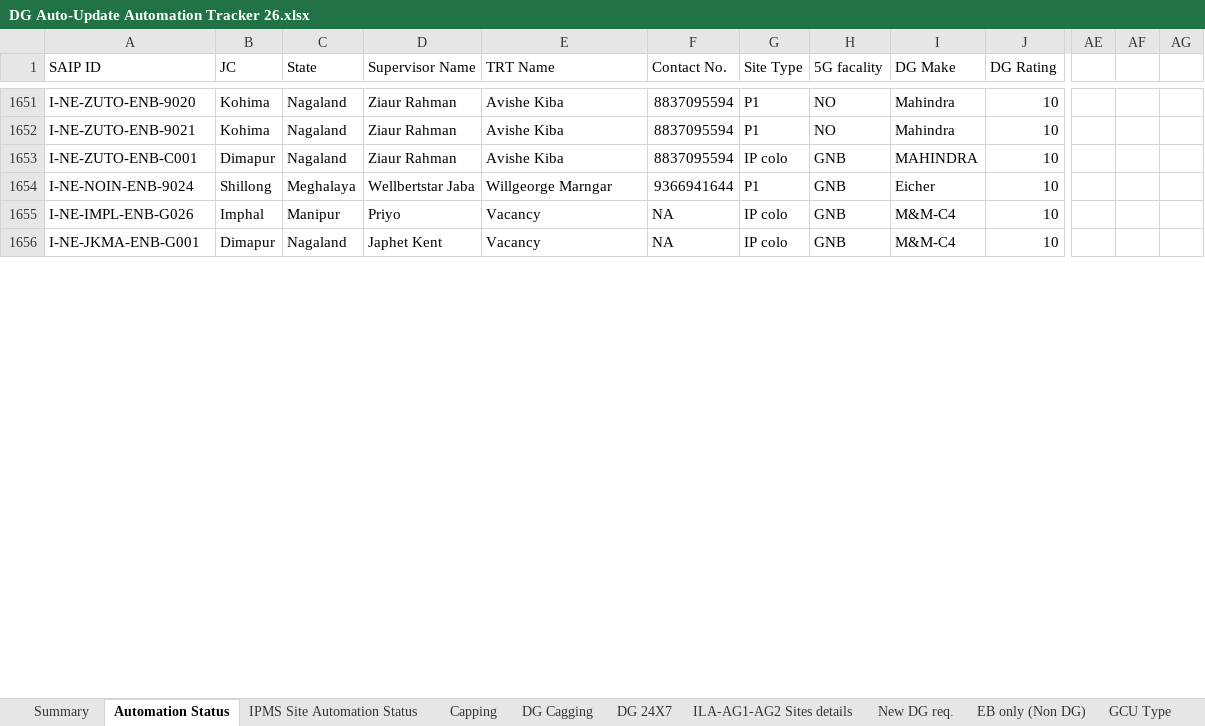
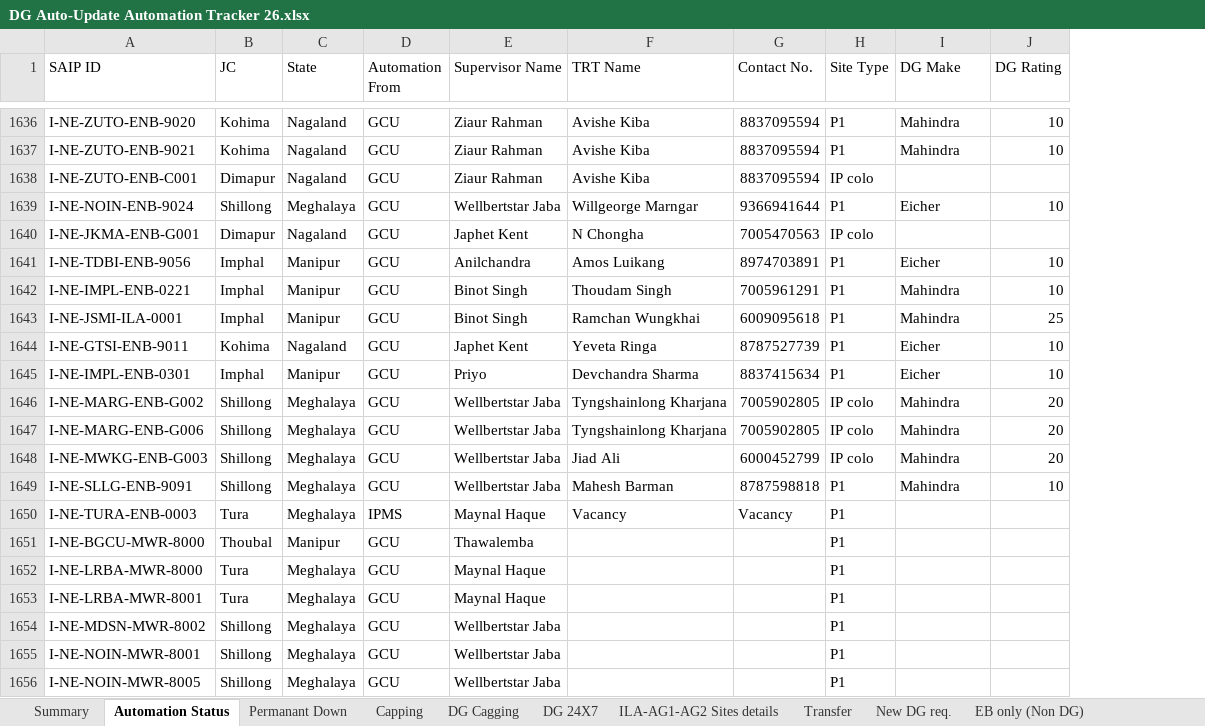
Before and after one commit to tridip2gogoi/Share-Docket-no., an Excel workbook: DG Auto-Update Automation Tracker 26.xlsx, sheet Automation Status, drawn as a sheet; only a part is shown, gaps mark what is left out; values as stored, in another font and other column widths than the file's, no cell formats; conditional formats not drawn; removed rows and columns are numbered as before the commit, all else as after; rows hold the shown columns only; the diff covers the shown part only; the diff names each change by its address in the sheet, - before the commit and + after, or states it on an @@ line.

```diff
--- a/DG Auto-Update Automation Tracker 26.xlsx (sheet Automation Status)
+++ b/DG Auto-Update Automation Tracker 26.xlsx (sheet Automation Status)
-sheet tab: IPMS Site Automation Status
@@ sheet tab hidden: GCU Type @@
+sheet tab: Permanant Down
+sheet tab: Transfer
+column D (Automation From), rows 1636-1640: all GCU
-column H (5G facality), rows 1651-1654: NO | NO | GNB | GNB; row 1656: GNB
-column AE, empty
-column AF, empty
-column AG, empty
-I1638 (DG Make): MAHINDRA
+I1638 (DG Make): (empty)
-J1638 (DG Rating): 10
+J1638 (DG Rating): (empty)
-row 1655: I-NE-IMPL-ENB-G026 | Imphal | Manipur | Priyo | Vacancy | NA | IP colo | GNB | M&M-C4 | 10
-F1640 (TRT Name): Vacancy
+F1640 (TRT Name): N Chongha
-G1640 (Contact No.): NA
+G1640 (Contact No.): 7005470563
-I1640 (DG Make): M&M-C4
+I1640 (DG Make): (empty)
-J1640 (DG Rating): 10
+J1640 (DG Rating): (empty)
+row 1641: I-NE-TDBI-ENB-9056 | Imphal | Manipur | GCU | Anilchandra | Amos Luikang | 8974703891 | P1 | Eicher | 10
+row 1642: I-NE-IMPL-ENB-0221 | Imphal | Manipur | GCU | Binot Singh | Thoudam Singh | 7005961291 | P1 | Mahindra | 10
+row 1643: I-NE-JSMI-ILA-0001 | Imphal | Manipur | GCU | Binot Singh | Ramchan Wungkhai | 6009095618 | P1 | Mahindra | 25
+row 1644: I-NE-GTSI-ENB-9011 | Kohima | Nagaland | GCU | Japhet Kent | Yeveta Ringa | 8787527739 | P1 | Eicher | 10
+row 1645: I-NE-IMPL-ENB-0301 | Imphal | Manipur | GCU | Priyo | Devchandra Sharma | 8837415634 | P1 | Eicher | 10
+row 1646: I-NE-MARG-ENB-G002 | Shillong | Meghalaya | GCU | Wellbertstar Jaba | Tyngshainlong Kharjana | 7005902805 | IP colo | Mahindra | 20
+row 1647: I-NE-MARG-ENB-G006 | Shillong | Meghalaya | GCU | Wellbertstar Jaba | Tyngshainlong Kharjana | 7005902805 | IP colo | Mahindra | 20
+row 1648: I-NE-MWKG-ENB-G003 | Shillong | Meghalaya | GCU | Wellbertstar Jaba | Jiad Ali | 6000452799 | IP colo | Mahindra | 20
+row 1649: I-NE-SLLG-ENB-9091 | Shillong | Meghalaya | GCU | Wellbertstar Jaba | Mahesh Barman | 8787598818 | P1 | Mahindra | 10
+row 1650: I-NE-TURA-ENB-0003 | Tura | Meghalaya | IPMS | Maynal Haque | Vacancy | Vacancy | P1
+row 1651: I-NE-BGCU-MWR-8000 | Thoubal | Manipur | GCU | Thawalemba |  |  | P1
+row 1652: I-NE-LRBA-MWR-8000 | Tura | Meghalaya | GCU | Maynal Haque |  |  | P1
+row 1653: I-NE-LRBA-MWR-8001 | Tura | Meghalaya | GCU | Maynal Haque |  |  | P1
+row 1654: I-NE-MDSN-MWR-8002 | Shillong | Meghalaya | GCU | Wellbertstar Jaba |  |  | P1
+row 1655: I-NE-NOIN-MWR-8001 | Shillong | Meghalaya | GCU | Wellbertstar Jaba |  |  | P1
+row 1656: I-NE-NOIN-MWR-8005 | Shillong | Meghalaya | GCU | Wellbertstar Jaba |  |  | P1
```
Also changed, not shown: 41 added rows, 15 removed rows and 198 edited cells elsewhere in this sheet, sheet ILA-AG1-AG2 Sites details, sheet DG 24X7, other sheet tabs, cell formats, formulas that keep their value.
